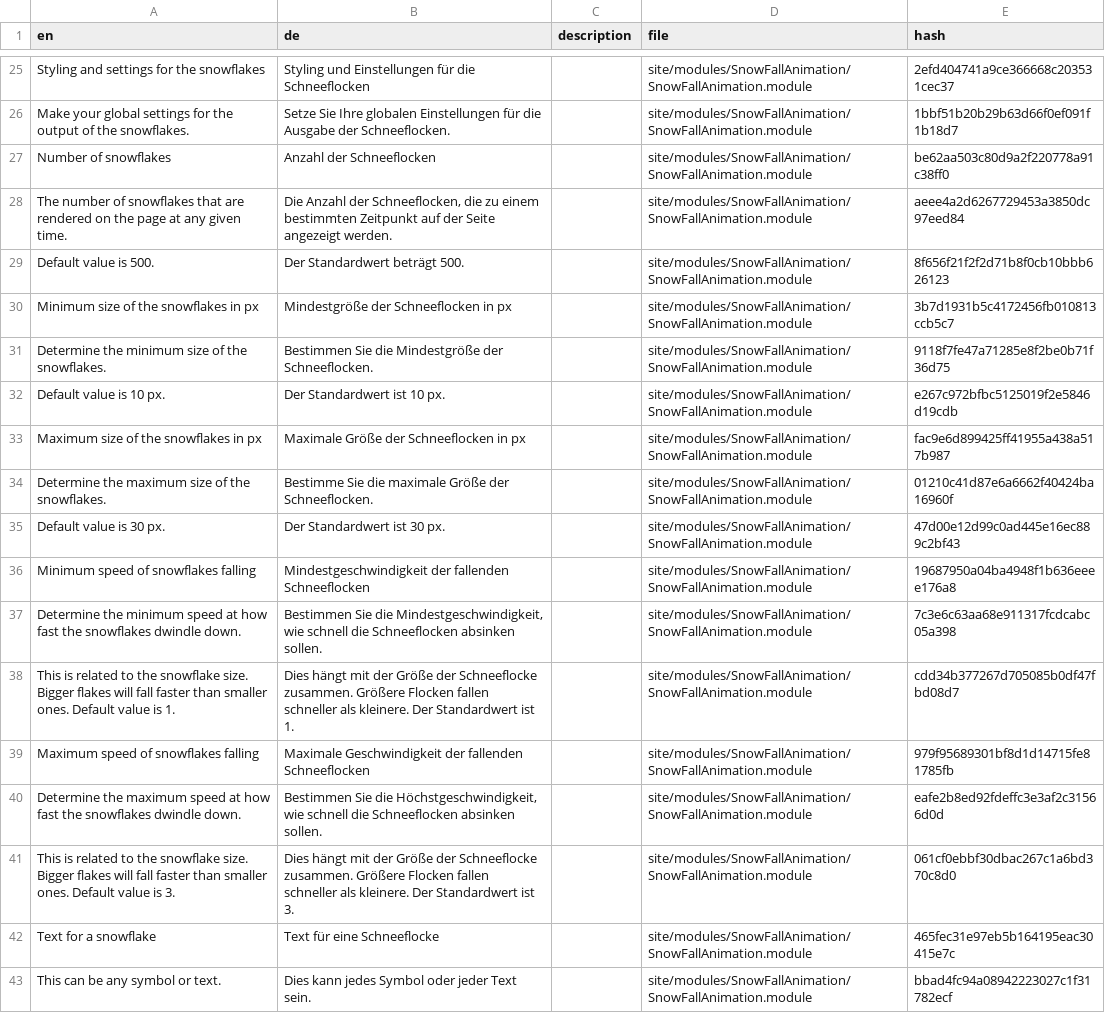
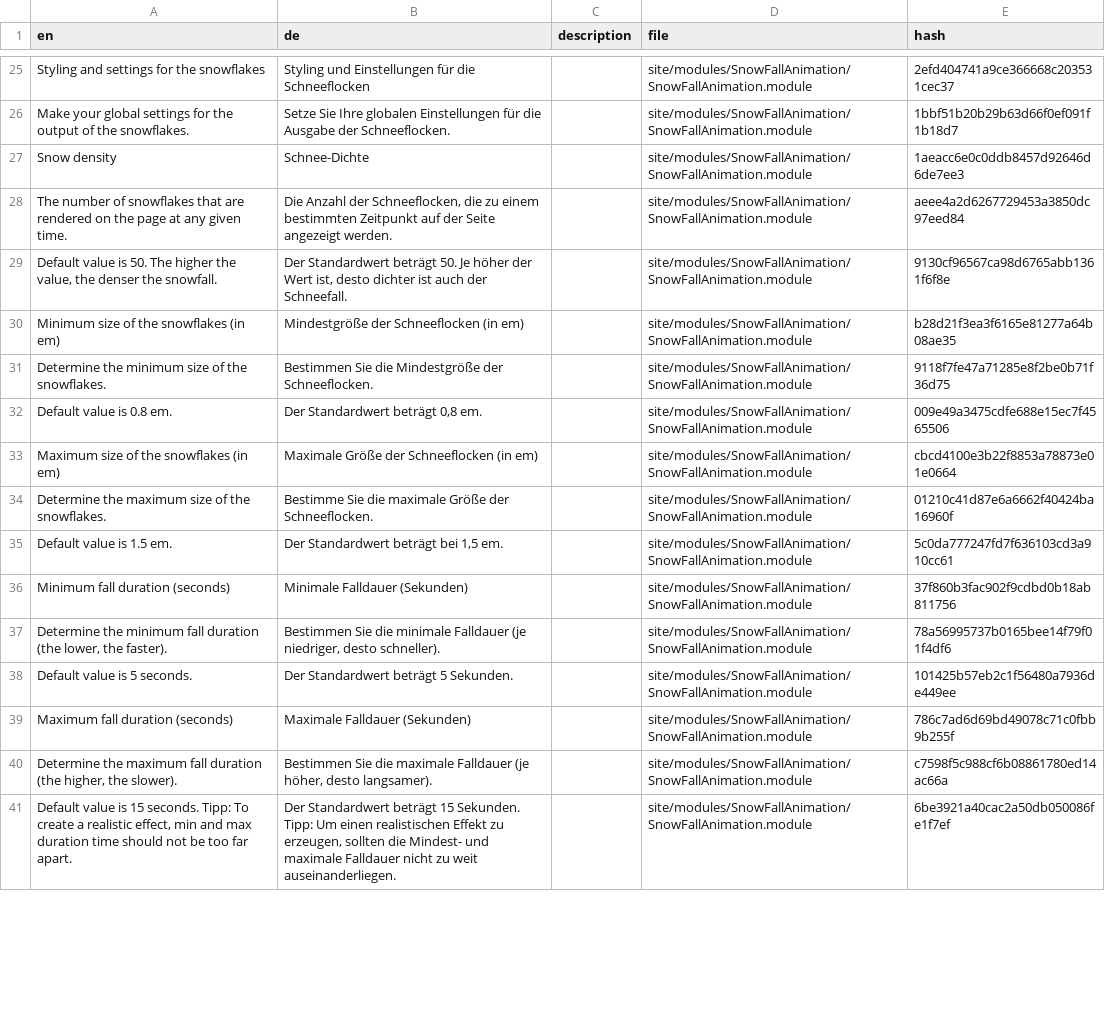
Before and after one commit to juergenweb/SnowFallAnimation, a CSV file: languages/de.csv, drawn as a sheet; only a part is shown, gaps mark what is left out; removed rows and columns are numbered as before the commit, all else as after; the diff covers the shown part only; the diff names each change by its address in the sheet, - before the commit and + after, or states it on an @@ line.

```diff
--- a/languages/de.csv
+++ b/languages/de.csv
-row 27: Number of snowflakes | Anzahl der Schneeflocken |  | site/modules/SnowFallAnimation/SnowFallAnimation.module | be62aa503c80d9a2f220778a91c38ff0
+row 27: Snow density | Schnee-Dichte |  | site/modules/SnowFallAnimation/SnowFallAnimation.module | 1aeacc6e0c0ddb8457d92646d6de7ee3
-row 29: Default value is 500. | Der Standardwert beträgt 500. |  | site/modules/SnowFallAnimation/SnowFallAnimation.module | 8f656f21f2f2d71b8f0cb10bbb626123
+row 29: Default value is 50. The higher the value, the denser the snowfall. | Der Standardwert beträgt 50. Je höher der Wert ist, desto dichter ist auch der Schneefall. |  | site/modules/SnowFallAnimation/SnowFallAnimation.module | 9130cf96567ca98d6765abb1361f6f8e
-A30 (en): Minimum size of the snowflakes in px
+A30 (en): Minimum size of the snowflakes (in em)
-B30 (de): Mindestgröße der Schneeflocken in px
+B30 (de): Mindestgröße der Schneeflocken (in em)
-E30 (hash): 3b7d1931b5c4172456fb010813ccb5c7
+E30 (hash): b28d21f3ea3f6165e81277a64b08ae35
-A32 (en): Default value is 10 px.
+A32 (en): Default value is 0.8 em.
-B32 (de): Der Standardwert ist 10 px.
+B32 (de): Der Standardwert beträgt 0,8 em.
-E32 (hash): e267c972bfbc5125019f2e5846d19cdb
+E32 (hash): 009e49a3475cdfe688e15ec7f4565506
-A33 (en): Maximum size of the snowflakes in px
+A33 (en): Maximum size of the snowflakes (in em)
-B33 (de): Maximale Größe der Schneeflocken in px
+B33 (de): Maximale Größe der Schneeflocken (in em)
-E33 (hash): fac9e6d899425ff41955a438a517b987
+E33 (hash): cbcd4100e3b22f8853a78873e01e0664
+row 35: Default value is 1.5 em. | Der Standardwert beträgt bei 1,5 em. |  | site/modules/SnowFallAnimation/SnowFallAnimation.module | 5c0da777247fd7f636103cd3a910cc61
+row 36: Minimum fall duration (seconds) | Minimale Falldauer (Sekunden) |  | site/modules/SnowFallAnimation/SnowFallAnimation.module | 37f860b3fac902f9cdbd0b18ab811756
+row 37: Determine the minimum fall duration (the lower, the faster). | Bestimmen Sie die minimale Falldauer (je niedriger, desto schneller). |  | site/modules/SnowFallAnimation/SnowFallAnimation.module | 78a56995737b0165bee14f79f01f4df6
-A38 (en): Default value is 30 px.
+A38 (en): Default value is 5 seconds.
-B38 (de): Der Standardwert ist 30 px.
+B38 (de): Der Standardwert beträgt 5 Sekunden.
-E38 (hash): 47d00e12d99c0ad445e16ec889c2bf43
+E38 (hash): 101425b57eb2c1f56480a7936de449ee
-row 36: Minimum speed of snowflakes falling | Mindestgeschwindigkeit der fallenden Schneeflocken |  | site/modules/SnowFallAnimation/SnowFallAnimation.module | 19687950a04ba4948f1b636eeee176a8
+row 39: Maximum fall duration (seconds) | Maximale Falldauer (Sekunden) |  | site/modules/SnowFallAnimation/SnowFallAnimation.module | 786c7ad6d69bd49078c71c0fbb9b255f
-A40 (en): Determine the minimum speed at how fast the snowflakes dwindle down.
+A40 (en): Determine the maximum fall duration (the higher, the slower).
-B40 (de): …Sie die Mindestgeschwindigkeit, wie schnell die Schneeflocken absinken sollen.
+B40 (de): …Sie die maximale Falldauer (je höher, desto langsamer).
-E40 (hash): 7c3e6c63aa68e911317fcdcabc05a398
+E40 (hash): c7598f5c988cf6b08861780ed14ac66a
-row 38: This is related to the snowflake size. Bigger flakes will fall faster than smaller ones. Default value is 1. | Dies hängt mit der Größe der Schneeflocke zusammen. Größere Flocken fallen schneller als kleinere. Der Standardwert ist 1. |  | site/modules/SnowFallAnimation/SnowFallAnimation.module | cdd34b377267d705085b0df47fbd08d7
-row 39: Maximum speed of snowflakes falling | Maximale Geschwindigkeit der fallenden Schneeflocken |  | site/modules/SnowFallAnimation/SnowFallAnimation.module | 979f95689301bf8d1d14715fe81785fb
-row 40: Determine the maximum speed at how fast the snowflakes dwindle down. | Bestimmen Sie die Höchstgeschwindigkeit, wie schnell die Schneeflocken absinken sollen. |  | site/modules/SnowFallAnimation/SnowFallAnimation.module | eafe2b8ed92fdeffc3e3af2c31566d0d
-A41 (en): This is related to the snowflake size. Bigger flakes will fall faster than smaller ones. Default value is 3.
+A41 (en): Default value is 15 seconds. Tipp: To create a realistic effect, min and max duration time should not be too far apart.
-B41 (de): Dies hängt mit der Größe der Schneeflocke zusammen. Größere Flocken fallen schneller als kleinere. Der Standardwert ist 3.
+B41 (de): Der Standardwert beträgt 15 Sekunden. Tipp: Um einen realistischen Effekt zu erzeugen, sollten die Mindest- und maximale Falldauer nicht zu weit auseinanderliegen.
-E41 (hash): 061cf0ebbf30dbac267c1a6bd370c8d0
+E41 (hash): 6be3921a40cac2a50db050086fe1f7ef
-row 42: Text for a snowflake | Text für eine Schneeflocke |  | site/modules/SnowFallAnimation/SnowFallAnimation.module | 465fec31e97eb5b164195eac30415e7c
-row 43: This can be any symbol or text. | Dies kann jedes Symbol oder jeder Text sein. |  | site/modules/SnowFallAnimation/SnowFallAnimation.module | bbad4fc94a08942223027c1f31782ecf
```
Also changed, not shown: 2 added rows and 4 edited cells elsewhere in this file, 7 other files.
